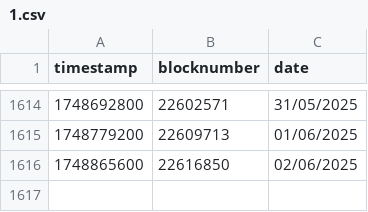
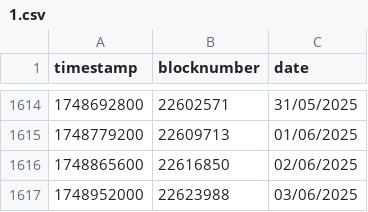
Before and after one commit to yearn/ydaemon, a CSV file: data/blocktime/1.csv, drawn as a sheet; only a part is shown, gaps mark what is left out; the diff names each change by its address in the sheet, - before the commit and + after, or states it on an @@ line.

```diff
--- a/data/blocktime/1.csv
+++ b/data/blocktime/1.csv
+row 1617: 1748952000 | 22623988 | 03/06/2025
```
Also changed, not shown: data/blocktime/10.csv, data/blocktime/100.csv, 28 other files.
